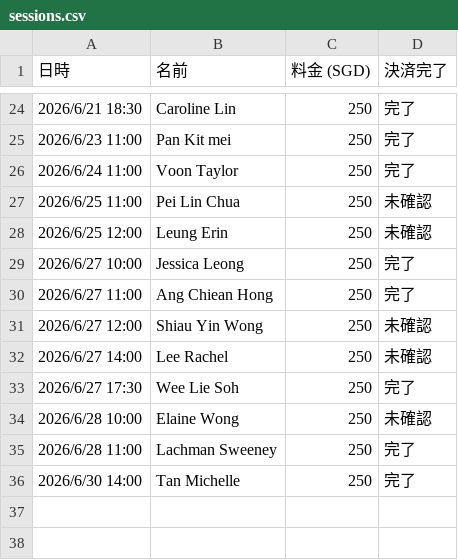
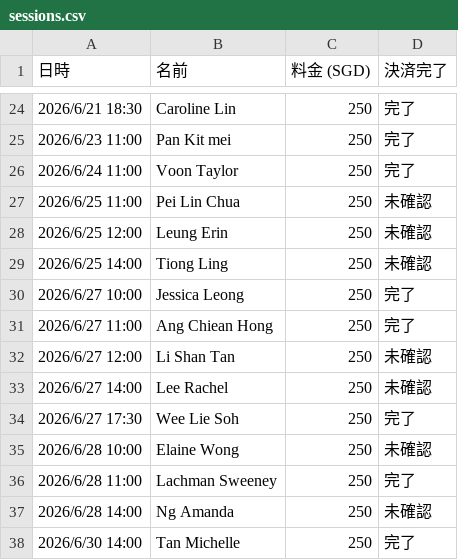
Before and after one commit to norikokagawa/Personal-Makeup-Session-, a CSV file: sessions.csv, drawn as a sheet; only a part is shown, gaps mark what is left out.

Commit message:
Update sessions.csv: add Tiong Ling, Li Shan Tan, Ng Amanda; remove Shiau Yin Wong (cancelled)

```diff
--- a/sessions.csv
+++ b/sessions.csv
@@ -28,5 +28,6 @@
 2026/6/25 12:00,Leung Erin,250,未確認
+2026/6/25 14:00,Tiong Ling,250,未確認
 2026/6/27 10:00,Jessica Leong,250,完了
 2026/6/27 11:00,Ang Chiean Hong,250,完了
-2026/6/27 12:00,Shiau Yin Wong,250,未確認
+2026/6/27 12:00,Li Shan Tan,250,未確認
 2026/6/27 14:00,Lee Rachel,250,未確認
@@ -35,2 +36,3 @@
 2026/6/28 11:00,Lachman Sweeney,250,完了
+2026/6/28 14:00,Ng Amanda,250,未確認
 2026/6/30 14:00,Tan Michelle,250,完了
```
